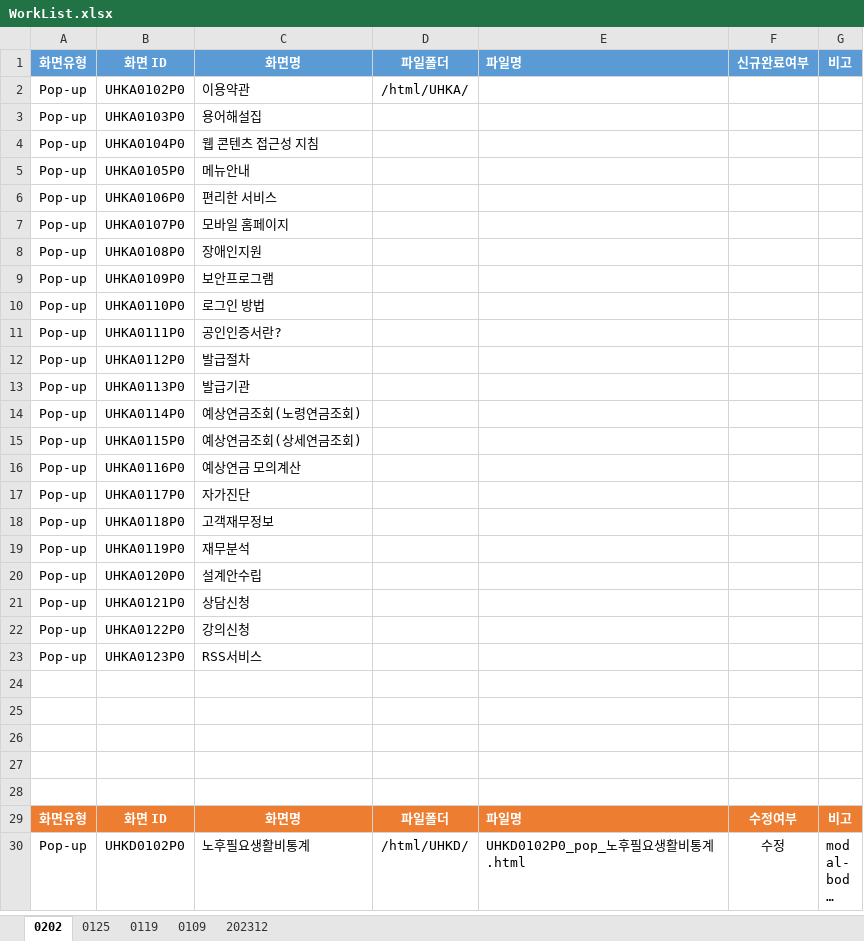
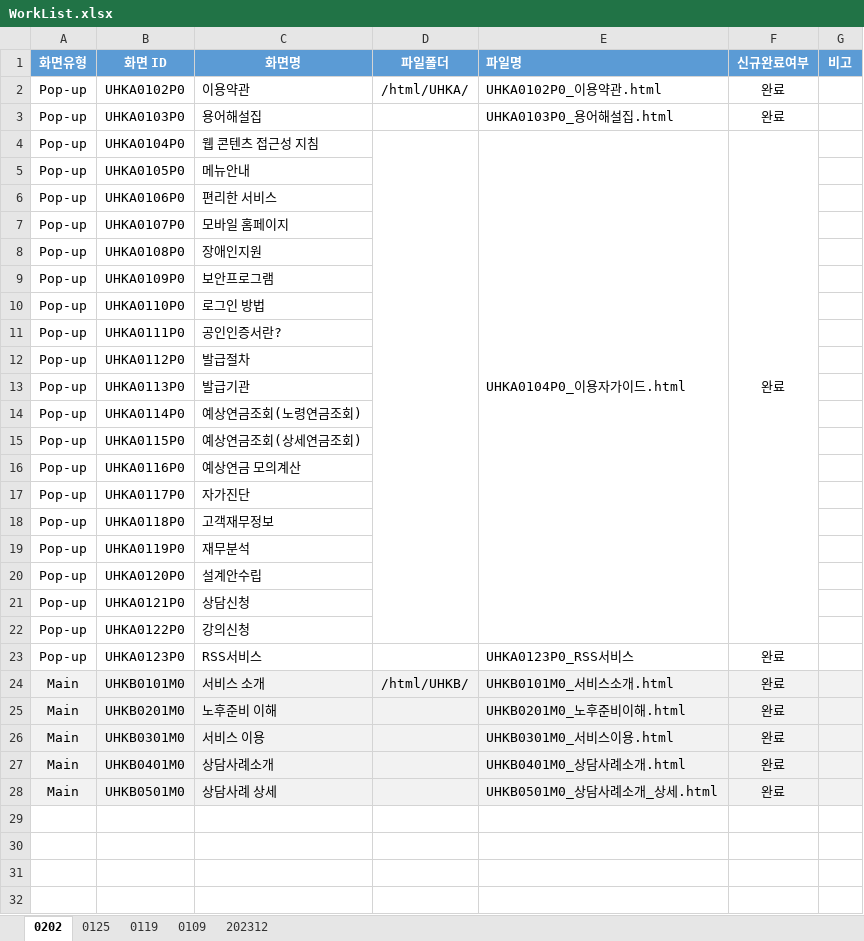
Before and after one commit to filmtree/csa_exportProg, an Excel workbook: WorkList.xlsx, sheet 0202, drawn as a sheet; only a part is shown; the shorter side is filled out with more unchanged rows; long unchanged cells end in …; values as stored, in another font and other column widths than the file's, no borders; the diff covers the shown part only; the diff names each change by its address in the sheet, - before the commit and + after, or states it on an @@ line.

```diff
--- a/WorkList.xlsx (sheet 0202)
+++ b/WorkList.xlsx (sheet 0202)
-E2: (empty)
+E2: UHKA0102P0_이용약관.html
-F2:F4: (empty)
+F2:F4: 완료
-E3: (empty)
+E3: UHKA0103P0_용어해설집.html
+D4:D22 merged
-E4: (empty)
+E4: UHKA0104P0_이용자가이드.html
+E4:E22 merged
+F4:F22 merged
-E23: (empty)
+E23: UHKA0123P0_RSS서비스
-F23: (empty)
+F23: 완료
+row 24: Main | UHKB0101M0 | 서비스 소개 | /html/UHKB/ | UHKB0101M0_서비스소개.html | 완료
+row 25: Main | UHKB0201M0 | 노후준비 이해 |  | UHKB0201M0_노후준비이해.html | 완료
+row 26: Main | UHKB0301M0 | 서비스 이용 |  | UHKB0301M0_서비스이용.html | 완료
+row 27: Main | UHKB0401M0 | 상담사례소개 |  | UHKB0401M0_상담사례소개.html | 완료
+row 28: Main | UHKB0501M0 | 상담사례 상세 |  | UHKB0501M0_상담사례소개_상세.html | 완료
+row 29: (empty)
```
Also changed, not shown: 1 edited cell elsewhere in this sheet, 24 other files.
